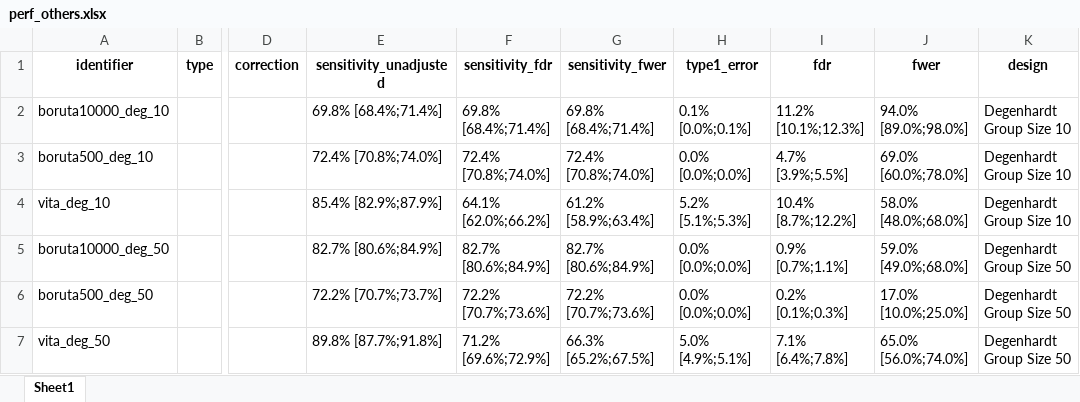
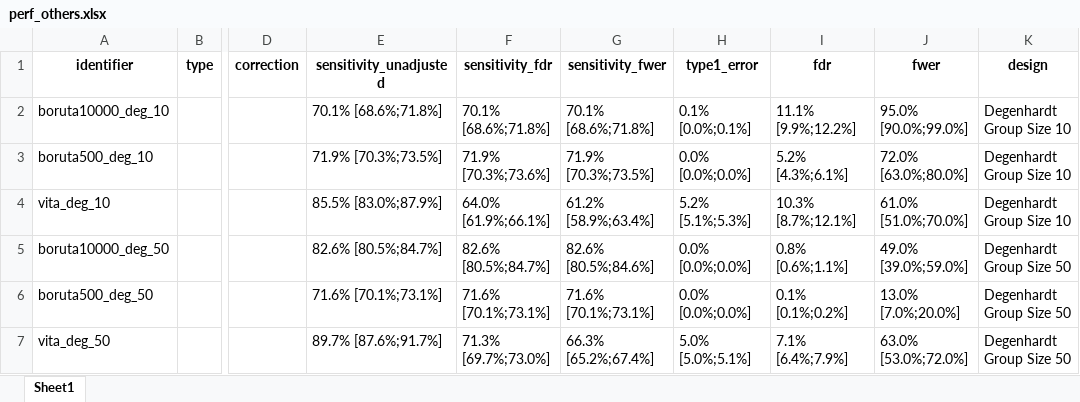
Before and after one commit to mueller-staburo/shadowVIMP-Publication, an Excel workbook: perf_others.xlsx, sheet Sheet1, drawn as a sheet; only a part is shown, gaps mark what is left out; values as stored, in another font and other column widths than the file's, no borders; the diff covers the shown part only; the diff names each change by its address in the sheet, - before the commit and + after, or states it on an @@ line.

```diff
--- a/perf_others.xlsx (sheet Sheet1)
+++ b/perf_others.xlsx (sheet Sheet1)
-E2 (sensitivity_unadjusted): 69.8% [68.4%;71.4%]
+E2 (sensitivity_unadjusted): 70.1% [68.6%;71.8%]
-F2 (sensitivity_fdr): 69.8% [68.4%;71.4%]
+F2 (sensitivity_fdr): 70.1% [68.6%;71.8%]
-G2 (sensitivity_fwer): 69.8% [68.4%;71.4%]
+G2 (sensitivity_fwer): 70.1% [68.6%;71.8%]
-I2 (fdr): 11.2% [10.1%;12.3%]
+I2 (fdr): 11.1% [9.9%;12.2%]
-J2 (fwer): 94.0% [89.0%;98.0%]
+J2 (fwer): 95.0% [90.0%;99.0%]
-E3 (sensitivity_unadjusted): 72.4% [70.8%;74.0%]
+E3 (sensitivity_unadjusted): 71.9% [70.3%;73.5%]
-F3 (sensitivity_fdr): 72.4% [70.8%;74.0%]
+F3 (sensitivity_fdr): 71.9% [70.3%;73.6%]
-G3 (sensitivity_fwer): 72.4% [70.8%;74.0%]
+G3 (sensitivity_fwer): 71.9% [70.3%;73.5%]
-I3 (fdr): 4.7% [3.9%;5.5%]
+I3 (fdr): 5.2% [4.3%;6.1%]
-J3 (fwer): 69.0% [60.0%;78.0%]
+J3 (fwer): 72.0% [63.0%;80.0%]
-E4 (sensitivity_unadjusted): 85.4% [82.9%;87.9%]
+E4 (sensitivity_unadjusted): 85.5% [83.0%;87.9%]
-F4 (sensitivity_fdr): 64.1% [62.0%;66.2%]
+F4 (sensitivity_fdr): 64.0% [61.9%;66.1%]
-I4 (fdr): 10.4% [8.7%;12.2%]
+I4 (fdr): 10.3% [8.7%;12.1%]
-J4 (fwer): 58.0% [48.0%;68.0%]
+J4 (fwer): 61.0% [51.0%;70.0%]
-E5 (sensitivity_unadjusted): 82.7% [80.6%;84.9%]
+E5 (sensitivity_unadjusted): 82.6% [80.5%;84.7%]
-F5 (sensitivity_fdr): 82.7% [80.6%;84.9%]
+F5 (sensitivity_fdr): 82.6% [80.5%;84.7%]
-G5 (sensitivity_fwer): 82.7% [80.6%;84.9%]
+G5 (sensitivity_fwer): 82.6% [80.5%;84.6%]
-I5 (fdr): 0.9% [0.7%;1.1%]
+I5 (fdr): 0.8% [0.6%;1.1%]
-J5 (fwer): 59.0% [49.0%;68.0%]
+J5 (fwer): 49.0% [39.0%;59.0%]
-E6 (sensitivity_unadjusted): 72.2% [70.7%;73.7%]
+E6 (sensitivity_unadjusted): 71.6% [70.1%;73.1%]
-F6 (sensitivity_fdr): 72.2% [70.7%;73.6%]
+F6 (sensitivity_fdr): 71.6% [70.1%;73.1%]
-G6 (sensitivity_fwer): 72.2% [70.7%;73.6%]
+G6 (sensitivity_fwer): 71.6% [70.1%;73.1%]
-I6 (fdr): 0.2% [0.1%;0.3%]
+I6 (fdr): 0.1% [0.1%;0.2%]
-J6 (fwer): 17.0% [10.0%;25.0%]
+J6 (fwer): 13.0% [7.0%;20.0%]
-E7 (sensitivity_unadjusted): 89.8% [87.7%;91.8%]
+E7 (sensitivity_unadjusted): 89.7% [87.6%;91.7%]
-F7 (sensitivity_fdr): 71.2% [69.6%;72.9%]
+F7 (sensitivity_fdr): 71.3% [69.7%;73.0%]
-G7 (sensitivity_fwer): 66.3% [65.2%;67.5%]
+G7 (sensitivity_fwer): 66.3% [65.2%;67.4%]
-H7 (type1_error): 5.0% [4.9%;5.1%]
+H7 (type1_error): 5.0% [5.0%;5.1%]
-I7 (fdr): 7.1% [6.4%;7.8%]
+I7 (fdr): 7.1% [6.4%;7.9%]
-J7 (fwer): 65.0% [56.0%;74.0%]
+J7 (fwer): 63.0% [53.0%;72.0%]
```
Also changed, not shown: 44 edited cells elsewhere in this sheet, nico_type1_error.xlsx, perf_proposed_all.xlsx, 30 other files.
